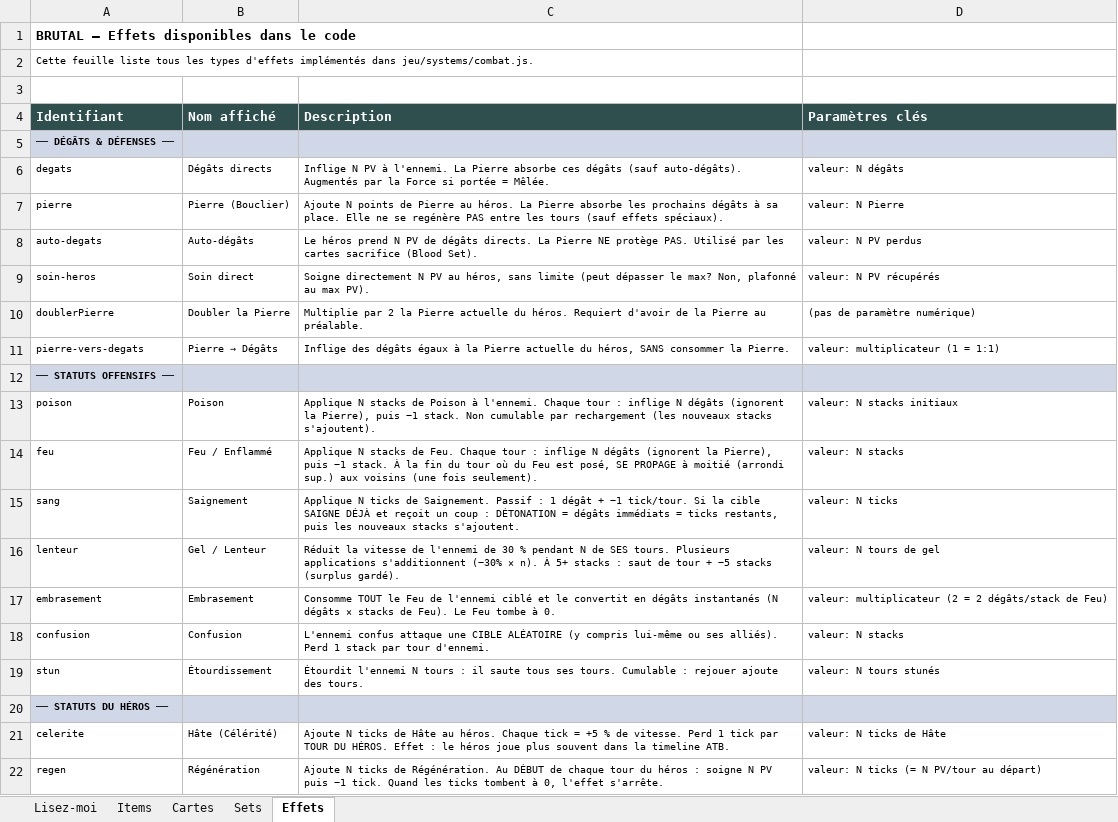
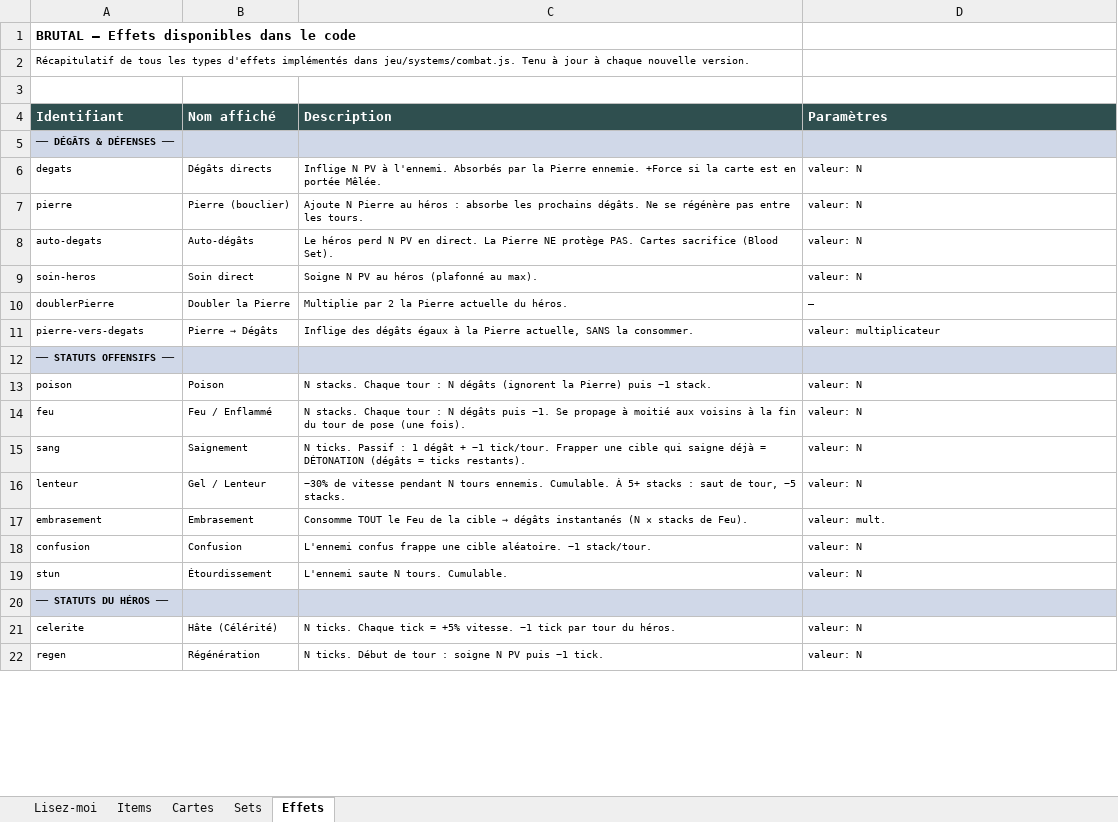
Before and after one commit to Dr-Brioche/Brutal, an Excel workbook: docs/BRUTAL-items-et-cartes.xlsx, sheet Effets, drawn as a sheet; only a part is shown; values as stored, in another font and other column widths than the file's, no borders; the diff covers the shown part only; the diff names each change by its address in the sheet, - before the commit and + after, or states it on an @@ line.

```diff
--- a/docs/BRUTAL-items-et-cartes.xlsx (sheet Effets)
+++ b/docs/BRUTAL-items-et-cartes.xlsx (sheet Effets)
-A2 (Identifiant): Cette feuille liste tous les types d'effets implémentés dans jeu/systems/combat.js.
+A2 (Identifiant): Récapitulatif de tous les types d'effets implémentés dans jeu/systems/combat.js. Tenu à jour à chaque nouvelle version.
-D4: Paramètres clés
+D4: Paramètres
-C6 (Description): …à l'ennemi. La Pierre absorbe ces dégâts (sauf auto-dégâts). Augmentés par la Force si portée = Mêlée.
+C6 (Description): …à l'ennemi. Absorbés par la Pierre ennemie. +Force si la carte est en portée Mêlée.
-D6 (Paramètres): valeur: N dégâts
+D6 (Paramètres): valeur: N
-B7 (Nom affiché): Pierre (Bouclier)
+B7 (Nom affiché): Pierre (bouclier)
-C7 (Description): Ajoute N points de Pierre au héros. La Pierre absorbe les prochains dégâts à sa place. Elle ne se regénère PAS entre les tours (sauf effets spéciaux).
+C7 (Description): Ajoute N Pierre au héros : absorbe les prochains dégâts. Ne se régénère pas entre les tours.
-D7 (Paramètres): valeur: N Pierre
+D7 (Paramètres): valeur: N
-C8 (Description): Le héros prend N PV de dégâts directs. La Pierre NE protège PAS. Utilisé par les cartes sacrifice (Blood…
+C8 (Description): Le héros perd N PV en direct. La Pierre NE protège PAS. Cartes sacrifice (Blood…
-D8 (Paramètres): valeur: N PV perdus
+D8 (Paramètres): valeur: N
-C9 (Description): Soigne directement N PV au héros, sans limite (peut dépasser le max? Non, plafonné au max PV).
+C9 (Description): Soigne N PV au héros (plafonné au max).
-D9 (Paramètres): valeur: N PV récupérés
+D9 (Paramètres): valeur: N
-C10 (Description): …du héros. Requiert d'avoir de la Pierre au préalable.
+C10 (Description): …du héros.
-D10 (Paramètres): (pas de paramètre numérique)
+D10 (Paramètres): —
-C11 (Description): …la Pierre actuelle du héros, SANS consommer la Pierre.
+C11 (Description): …la Pierre actuelle, SANS la consommer.
-D11 (Paramètres): valeur: multiplicateur (1 = 1:1)
+D11 (Paramètres): valeur: multiplicateur
-C13 (Description): Applique N stacks de Poison à l'ennemi. Chaque tour : inflige N dégâts (ignorent la Pierre), puis −1 stack. Non cumulable par rechargement (les nouveaux stacks s'ajoutent).
+C13 (Description): N stacks. Chaque tour : N dégâts (ignorent la Pierre) puis −1 stack.
-D13 (Paramètres): valeur: N stacks initiaux
+D13 (Paramètres): valeur: N
-C14 (Description): Applique N stacks de Feu. Chaque tour : inflige N dégâts (ignorent la Pierre), puis −1 stack. À la fin du tour où du Feu est posé, SE PROPAGE à moitié (arrondi sup.) aux voisins (une fois seulement).
+C14 (Description): N stacks. Chaque tour : N dégâts puis −1. Se propage à moitié aux voisins à la fin du tour de pose (une fois).
-D14 (Paramètres): valeur: N stacks
+D14 (Paramètres): valeur: N
-C15 (Description): Applique N ticks de Saignement. Passif : 1 dégât + −1 tick/tour. Si la cible SAIGNE DÉJÀ et reçoit un coup : DÉTONATION = dégâts immédiats = ticks restants, puis les nouveaux stacks s'ajoutent.
+C15 (Description): N ticks. Passif : 1 dégât + −1 tick/tour. Frapper une cible qui saigne déjà = DÉTONATION (dégâts = ticks restants).
-D15 (Paramètres): valeur: N ticks
+D15 (Paramètres): valeur: N
-C16 (Description): Réduit la vitesse de l'ennemi de 30 % pendant N de SES tours. Plusieurs applications s'additionnent (−30% × n). À 5+ stacks : saut de tour + −5 stacks (surplus gardé).
+C16 (Description): −30% de vitesse pendant N tours ennemis. Cumulable. À 5+ stacks : saut de tour, −5 stacks.
-D16 (Paramètres): valeur: N tours de gel
+D16 (Paramètres): valeur: N
@@ C17 (Description): …Feu de l'ennemi ciblé et le convertit en dégâts instantanés (N dégâts × stacks de Feu). Le Feu tombe à 0. → …Feu de la cible → dégâts instantanés (N × stacks de Feu). @@
-D17 (Paramètres): valeur: multiplicateur (2 = 2 dégâts/stack de Feu)
+D17 (Paramètres): valeur: mult.
-C18 (Description): L'ennemi confus attaque une CIBLE ALÉATOIRE (y compris lui-même ou ses alliés). Perd 1 stack par tour d'ennemi.
+C18 (Description): L'ennemi confus frappe une cible aléatoire. −1 stack/tour.
-D18 (Paramètres): valeur: N stacks
+D18 (Paramètres): valeur: N
-C19 (Description): Étourdit l'ennemi N tours : il saute tous ses tours. Cumulable : rejouer ajoute des tours.
+C19 (Description): L'ennemi saute N tours. Cumulable.
-D19 (Paramètres): valeur: N tours stunés
+D19 (Paramètres): valeur: N
-C21 (Description): Ajoute N ticks de Hâte au héros. Chaque tick = +5 % de vitesse. Perd 1 tick par TOUR DU HÉROS. Effet : le héros joue plus souvent dans la timeline ATB.
+C21 (Description): N ticks. Chaque tick = +5% vitesse. −1 tick par tour du héros.
-D21 (Paramètres): valeur: N ticks de Hâte
+D21 (Paramètres): valeur: N
-C22 (Description): Ajoute N ticks de Régénération. Au DÉBUT de chaque tour du héros : soigne N PV puis −1 tick. Quand les ticks tombent à 0, l'effet s'arrête.
+C22 (Description): N ticks. Début de tour : soigne N PV puis −1 tick.
-D22 (Paramètres): valeur: N ticks (= N PV/tour au départ)
+D22 (Paramètres): valeur: N
```
Also changed, not shown: 76 edited cells elsewhere in this sheet, sheet Cartes, sheet Items, sheet Sets.
